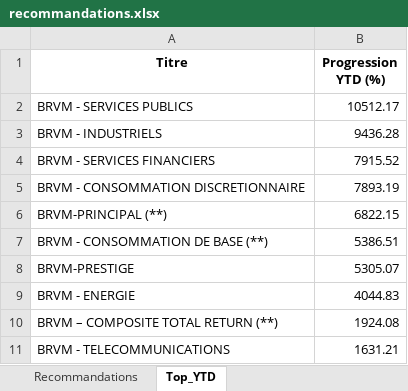
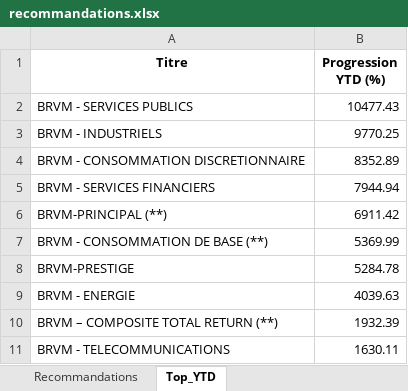
Before and after one commit to esmelobi/brvm-dashboard, an Excel workbook: data/recommandations.xlsx, sheet Top_YTD, drawn as a sheet; values as stored, in another font and other column widths than the file's, no borders; removed rows and columns are numbered as before the commit, all else as after; the diff names each change by its address in the sheet, - before the commit and + after, or states it on an @@ line.

```diff
--- a/data/recommandations.xlsx (sheet Top_YTD)
+++ b/data/recommandations.xlsx (sheet Top_YTD)
-B2 (Progression YTD (%)): 10512.17
+B2 (Progression YTD (%)): 10477.43
-B3 (Progression YTD (%)): 9436.28
+B3 (Progression YTD (%)): 9770.25
-row 4: BRVM - SERVICES FINANCIERS | 7915.52
-B4 (Progression YTD (%)): 7893.19
+B4 (Progression YTD (%)): 8352.89
+row 5: BRVM - SERVICES FINANCIERS | 7944.94
-B6 (Progression YTD (%)): 6822.15
+B6 (Progression YTD (%)): 6911.42
-B7 (Progression YTD (%)): 5386.51
+B7 (Progression YTD (%)): 5369.99
-B8 (Progression YTD (%)): 5305.07
+B8 (Progression YTD (%)): 5284.78
-B9 (Progression YTD (%)): 4044.83
+B9 (Progression YTD (%)): 4039.63
-B10 (Progression YTD (%)): 1924.08
+B10 (Progression YTD (%)): 1932.39
-B11 (Progression YTD (%)): 1631.21
+B11 (Progression YTD (%)): 1630.11
```
Also changed, not shown: sheet Recommandations.
